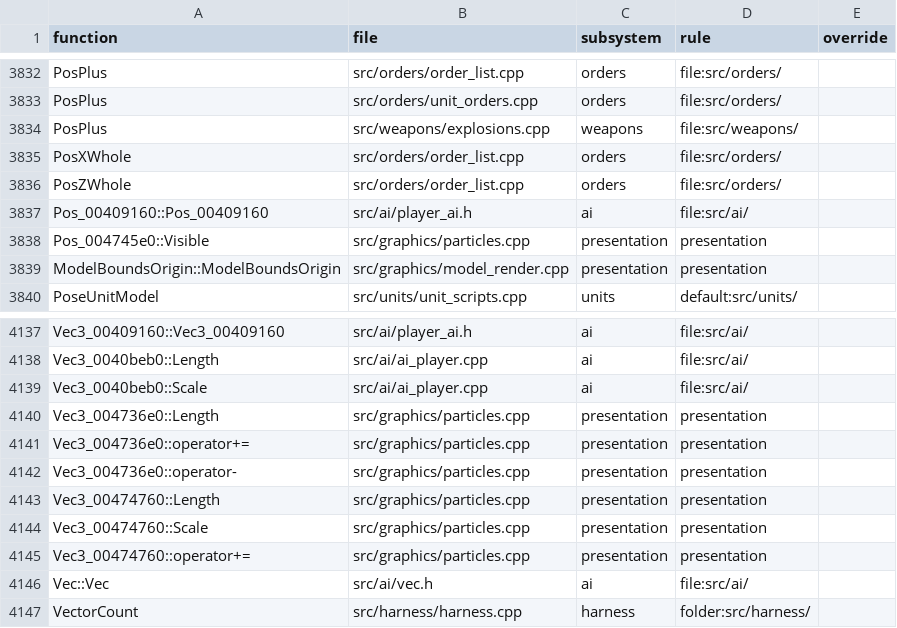
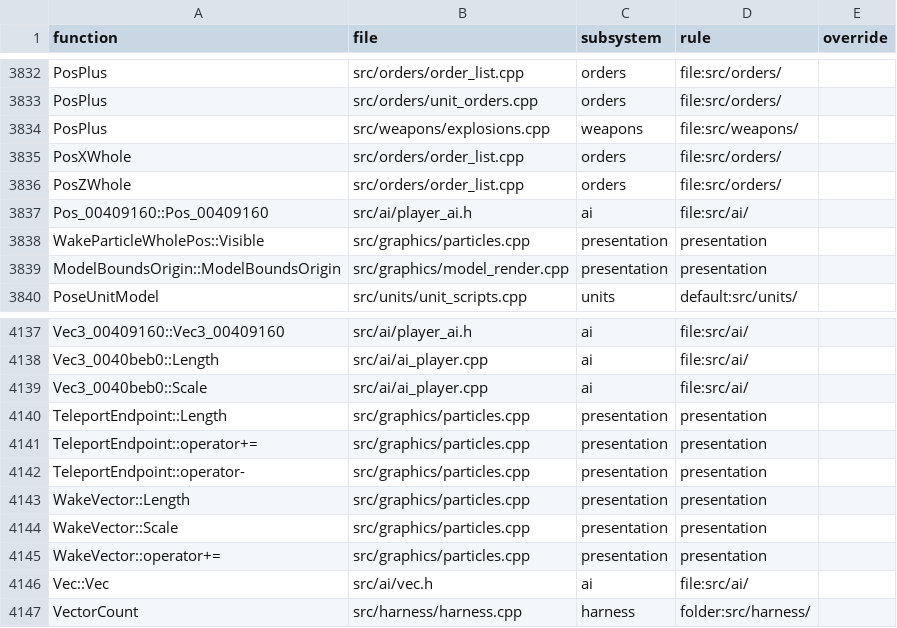
Before and after one commit to ozgb/byte-tactics-moddable, a CSV file: data/subsystems.csv, drawn as a sheet; only a part is shown, gaps mark what is left out.

```diff
--- a/data/subsystems.csv
+++ b/data/subsystems.csv
@@ -3837,3 +3837,3 @@ PosZWhole,src/orders/order_list.cpp,orders,file:src/orders/,
 Pos_00409160::Pos_00409160,src/ai/player_ai.h,ai,file:src/ai/,
-Pos_004745e0::Visible,src/graphics/particles.cpp,presentation,presentation,
+WakeParticleWholePos::Visible,src/graphics/particles.cpp,presentation,presentation,
 ModelBoundsOrigin::ModelBoundsOrigin,src/graphics/model_render.cpp,presentation,presentation,
@@ -4139,8 +4139,8 @@ Vec3_0040beb0::Length,src/ai/ai_player.cpp,ai,file:src/ai/,
 Vec3_0040beb0::Scale,src/ai/ai_player.cpp,ai,file:src/ai/,
-Vec3_004736e0::Length,src/graphics/particles.cpp,presentation,presentation,
-Vec3_004736e0::operator+=,src/graphics/particles.cpp,presentation,presentation,
-Vec3_004736e0::operator-,src/graphics/particles.cpp,presentation,presentation,
-Vec3_00474760::Length,src/graphics/particles.cpp,presentation,presentation,
-Vec3_00474760::Scale,src/graphics/particles.cpp,presentation,presentation,
-Vec3_00474760::operator+=,src/graphics/particles.cpp,presentation,presentation,
+TeleportEndpoint::Length,src/graphics/particles.cpp,presentation,presentation,
+TeleportEndpoint::operator+=,src/graphics/particles.cpp,presentation,presentation,
+TeleportEndpoint::operator-,src/graphics/particles.cpp,presentation,presentation,
+WakeVector::Length,src/graphics/particles.cpp,presentation,presentation,
+WakeVector::Scale,src/graphics/particles.cpp,presentation,presentation,
+WakeVector::operator+=,src/graphics/particles.cpp,presentation,presentation,
 Vec::Vec,src/ai/vec.h,ai,file:src/ai/,
```
Also changed, not shown: data/progress.csv, 3 other files.
